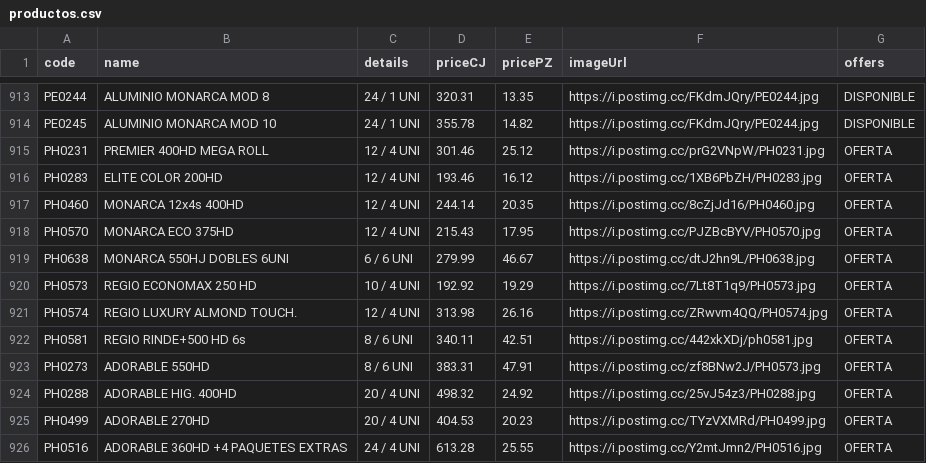
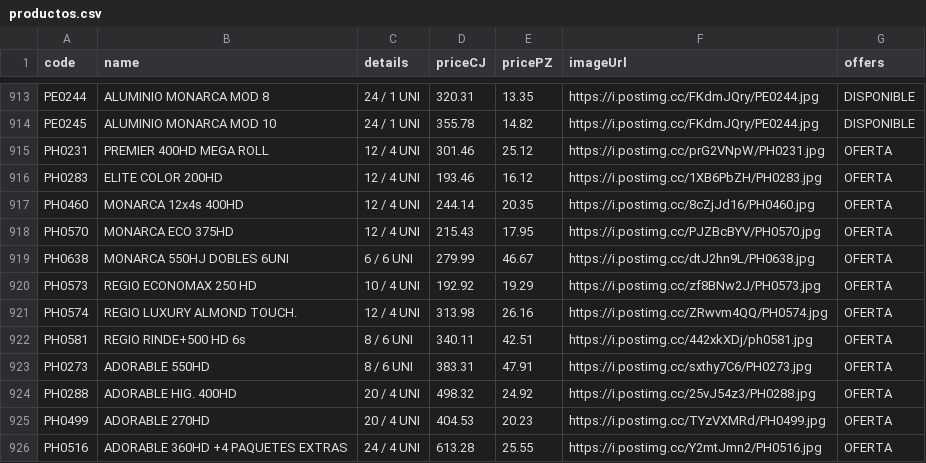
Before and after one commit to Mac-U/supermac-DB, a CSV file: productos.csv, drawn as a sheet; only a part is shown, gaps mark what is left out.

Commit message:
actualizacion 3 al 29 de abril

```diff
--- a/productos.csv
+++ b/productos.csv
@@ -919,6 +919,6 @@ PH0570,MONARCA ECO 375HD,12 / 4 UNI,215.43,17.95,https://i.postimg.cc/PJZBcBYV/P
 PH0638,MONARCA 550HJ DOBLES 6UNI,6 / 6 UNI,279.99,46.67,https://i.postimg.cc/dtJ2hn9L/PH0638.jpg,OFERTA
-PH0573,REGIO ECONOMAX 250 HD,10 / 4 UNI,192.92,19.29,https://i.postimg.cc/7Lt8T1q9/PH0573.jpg,OFERTA
+PH0573,REGIO ECONOMAX 250 HD,10 / 4 UNI,192.92,19.29,https://i.postimg.cc/zf8BNw2J/PH0573.jpg,OFERTA
 PH0574,REGIO LUXURY ALMOND TOUCH.,12 / 4 UNI,313.98,26.16,https://i.postimg.cc/ZRwvm4QQ/PH0574.jpg,OFERTA
 PH0581,REGIO RINDE+500 HD 6s,8 / 6 UNI,340.11,42.51,https://i.postimg.cc/442xkXDj/ph0581.jpg,OFERTA
-PH0273,ADORABLE 550HD,8 / 6 UNI,383.31,47.91,https://i.postimg.cc/zf8BNw2J/PH0573.jpg,OFERTA
+PH0273,ADORABLE 550HD,8 / 6 UNI,383.31,47.91,https://i.postimg.cc/sxthy7C6/PH0273.jpg,OFERTA
 PH0288,ADORABLE HIG. 400HD,20 / 4 UNI,498.32,24.92,https://i.postimg.cc/25vJ54z3/PH0288.jpg,OFERTA
```
